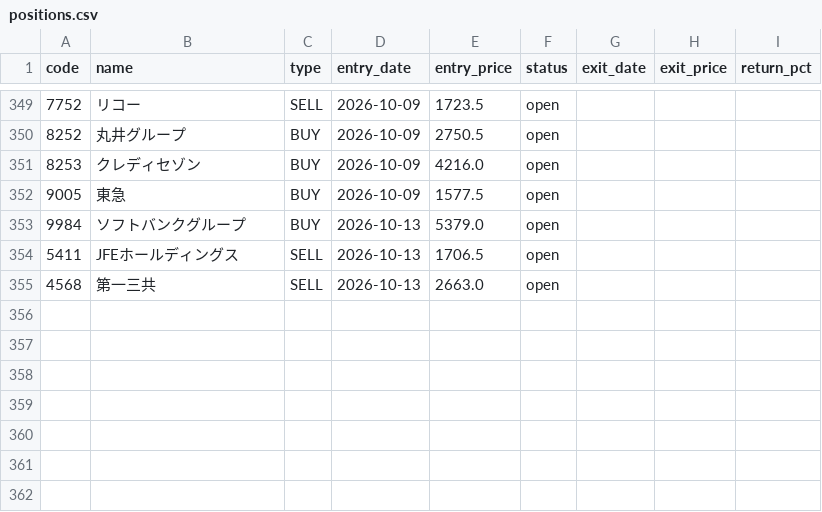
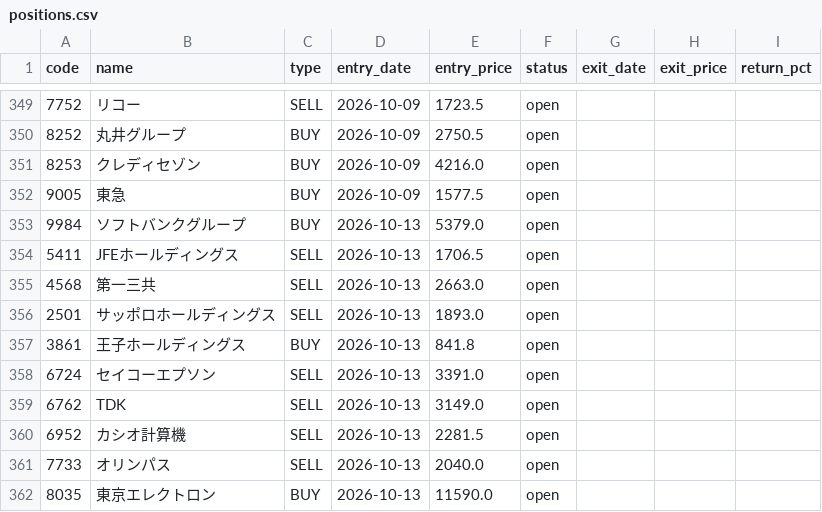
Before and after one commit to alohakozi-ux/nikkei-signal-app, a CSV file: positions.csv, drawn as a sheet; only a part is shown, gaps mark what is left out; the diff names each change by its address in the sheet, - before the commit and + after, or states it on an @@ line.

```diff
--- a/positions.csv
+++ b/positions.csv
+row 356: 2501 | サッポロホールディングス | SELL | 2026-10-13 | 1893.0 | open
+row 357: 3861 | 王子ホールディングス | BUY | 2026-10-13 | 841.8 | open
+row 358: 6724 | セイコーエプソン | SELL | 2026-10-13 | 3391.0 | open
+row 359: 6762 | TDK | SELL | 2026-10-13 | 3149.0 | open
+row 360: 6952 | カシオ計算機 | SELL | 2026-10-13 | 2281.5 | open
+row 361: 7733 | オリンパス | SELL | 2026-10-13 | 2040.0 | open
+row 362: 8035 | 東京エレクトロン | BUY | 2026-10-13 | 11590.0 | open
```
